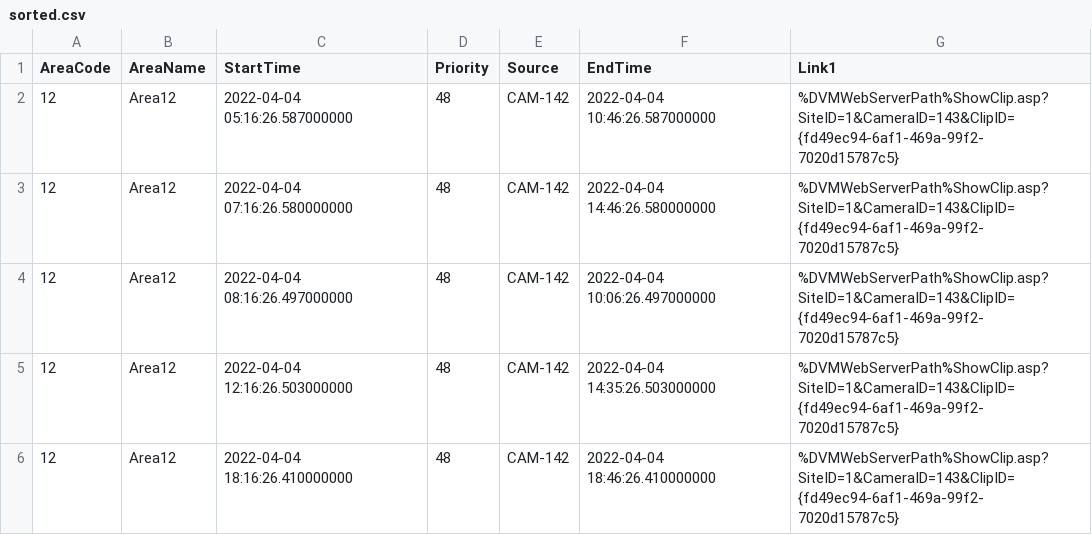
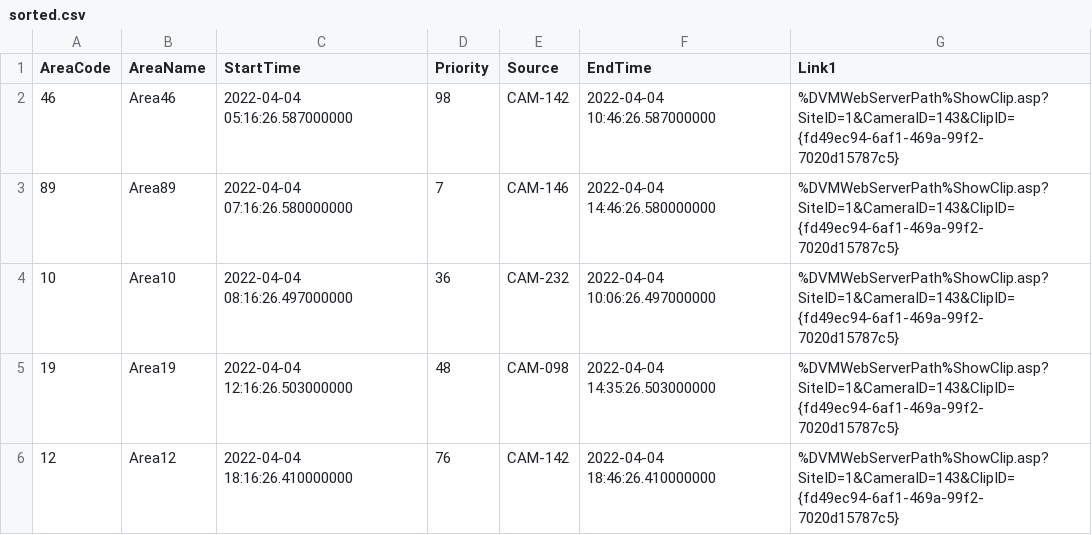
Before and after one commit to brahma-keerthi/Hackwell-4.0, a CSV file: sorted.csv, drawn as a sheet.

Commit message:
Sorted based on time is corrrect

```diff
--- a/sorted.csv
+++ b/sorted.csv
@@ -1,6 +1,6 @@
 AreaCode,AreaName,StartTime,Priority,Source,EndTime,Link1
-12,Area12,2022-04-04 05:16:26.587000000,48,CAM-142,2022-04-04 10:46:26.587000000,%DVMWebServerPath%ShowClip.asp?SiteID=1&CameraID=143&ClipID={fd49ec94-6af1-469a-99f2-7020d15787c5}
-12,Area12,2022-04-04 07:16:26.580000000,48,CAM-142,2022-04-04 14:46:26.580000000,%DVMWebServerPath%ShowClip.asp?SiteID=1&CameraID=143&ClipID={fd49ec94-6af1-469a-99f2-7020d15787c5}
-12,Area12,2022-04-04 08:16:26.497000000,48,CAM-142,2022-04-04 10:06:26.497000000,%DVMWebServerPath%ShowClip.asp?SiteID=1&CameraID=143&ClipID={fd49ec94-6af1-469a-99f2-7020d15787c5}
-12,Area12,2022-04-04 12:16:26.503000000,48,CAM-142,2022-04-04 14:35:26.503000000,%DVMWebServerPath%ShowClip.asp?SiteID=1&CameraID=143&ClipID={fd49ec94-6af1-469a-99f2-7020d15787c5}
-12,Area12,2022-04-04 18:16:26.410000000,48,CAM-142,2022-04-04 18:46:26.410000000,%DVMWebServerPath%ShowClip.asp?SiteID=1&CameraID=143&ClipID={fd49ec94-6af1-469a-99f2-7020d15787c5}
+46,Area46,2022-04-04 05:16:26.587000000,98,CAM-142,2022-04-04 10:46:26.587000000,%DVMWebServerPath%ShowClip.asp?SiteID=1&CameraID=143&ClipID={fd49ec94-6af1-469a-99f2-7020d15787c5}
+89,Area89,2022-04-04 07:16:26.580000000,7,CAM-146,2022-04-04 14:46:26.580000000,%DVMWebServerPath%ShowClip.asp?SiteID=1&CameraID=143&ClipID={fd49ec94-6af1-469a-99f2-7020d15787c5}
+10,Area10,2022-04-04 08:16:26.497000000,36,CAM-232,2022-04-04 10:06:26.497000000,%DVMWebServerPath%ShowClip.asp?SiteID=1&CameraID=143&ClipID={fd49ec94-6af1-469a-99f2-7020d15787c5}
+19,Area19,2022-04-04 12:16:26.503000000,48,CAM-098,2022-04-04 14:35:26.503000000,%DVMWebServerPath%ShowClip.asp?SiteID=1&CameraID=143&ClipID={fd49ec94-6af1-469a-99f2-7020d15787c5}
+12,Area12,2022-04-04 18:16:26.410000000,76,CAM-142,2022-04-04 18:46:26.410000000,%DVMWebServerPath%ShowClip.asp?SiteID=1&CameraID=143&ClipID={fd49ec94-6af1-469a-99f2-7020d15787c5}
```
Also changed, not shown: new.csv.
